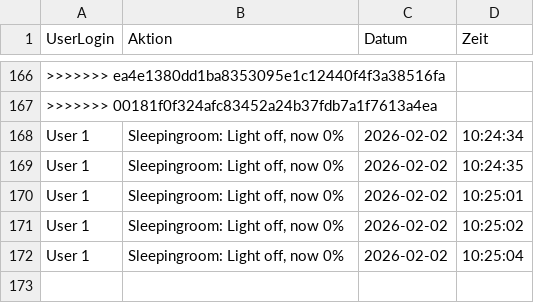
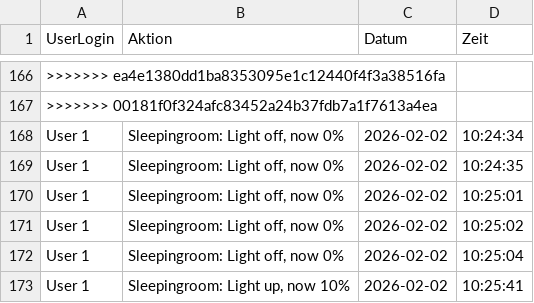
Before and after one commit to Matthan11/test, a CSV file: logs/2026-02-02.csv, drawn as a sheet; only a part is shown, gaps mark what is left out; the diff names each change by its address in the sheet, - before the commit and + after, or states it on an @@ line.

Commit message:
update

```diff
--- a/logs/2026-02-02.csv
+++ b/logs/2026-02-02.csv
+row 173: User 1 | Sleepingroom: Light up, now 10% | 2026-02-02 | 10:25:41
```
